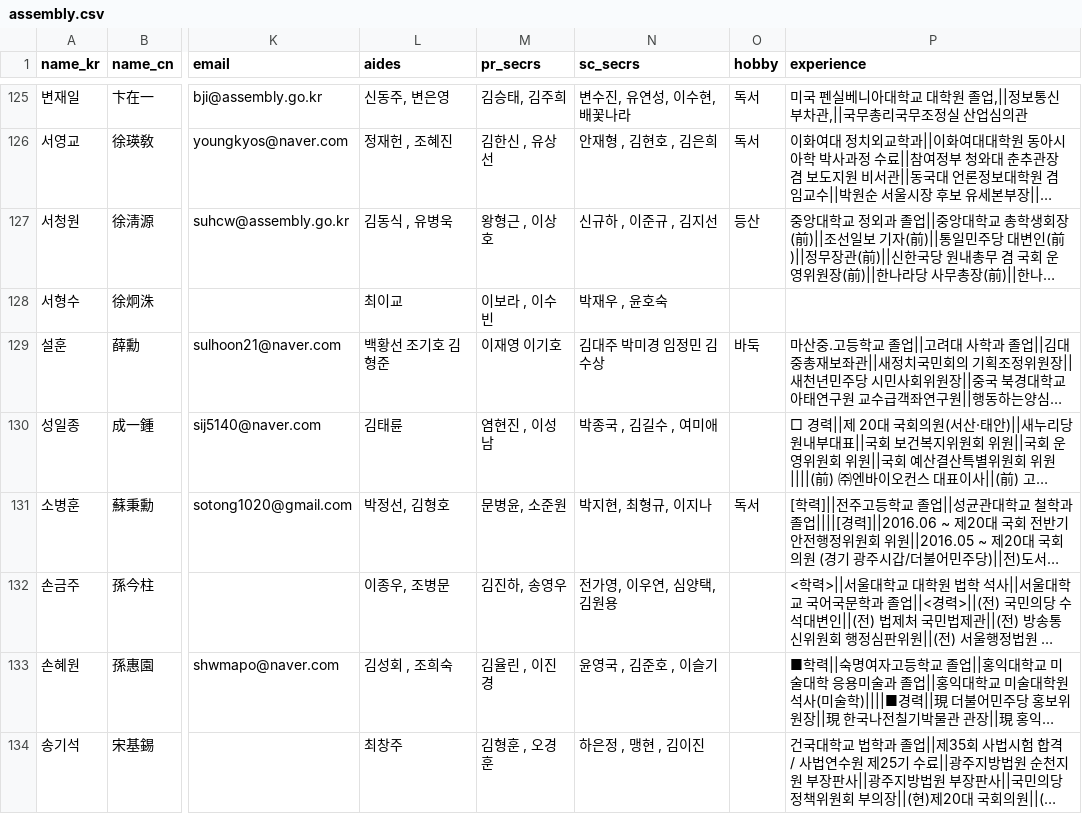
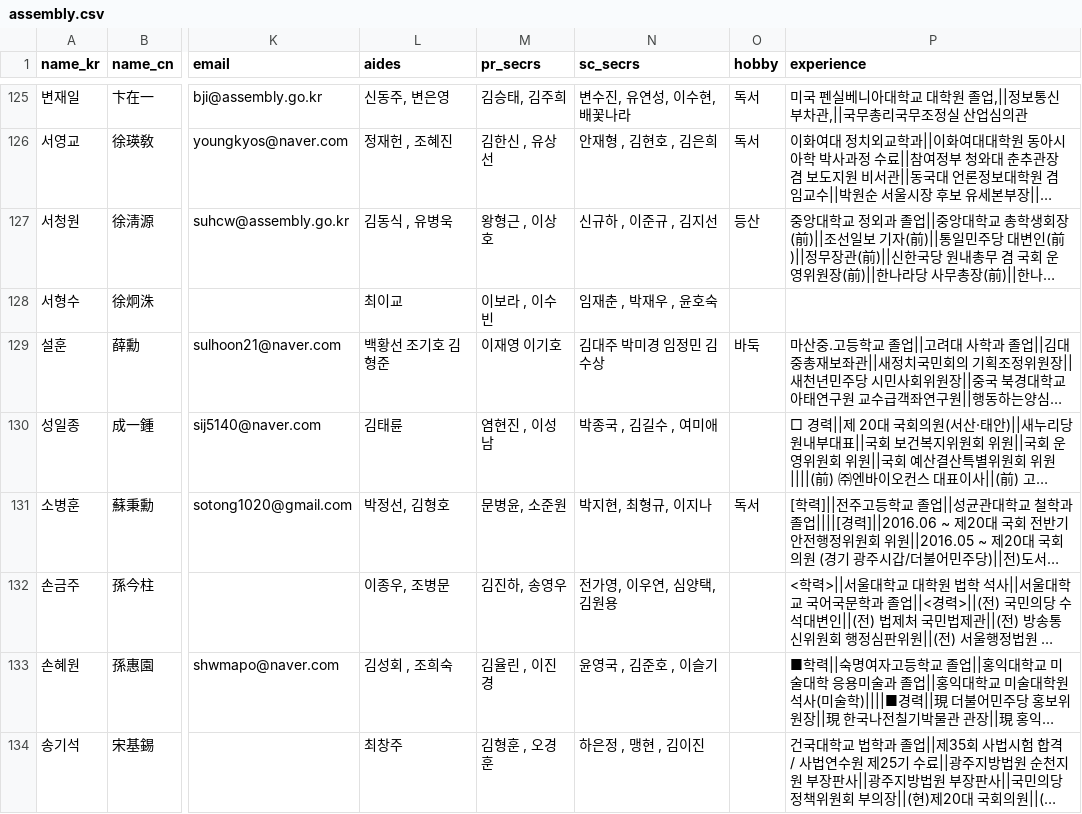
Before and after one commit to teampopong/data-assembly, a CSV file: assembly.csv, drawn as a sheet; only a part is shown, gaps mark what is left out; long unchanged cells end in …; the diff covers the shown part only; the diff names each change by its address in the sheet, - before the commit and + after, or states it on an @@ line.

```diff
--- a/assembly.csv
+++ b/assembly.csv
-N128 (sc_secrs): 박재우 , 윤호숙
+N128 (sc_secrs): 임재춘 , 박재우 , 윤호숙
```
Also changed, not shown: 4 edited cells elsewhere in this file, 1 other file.
